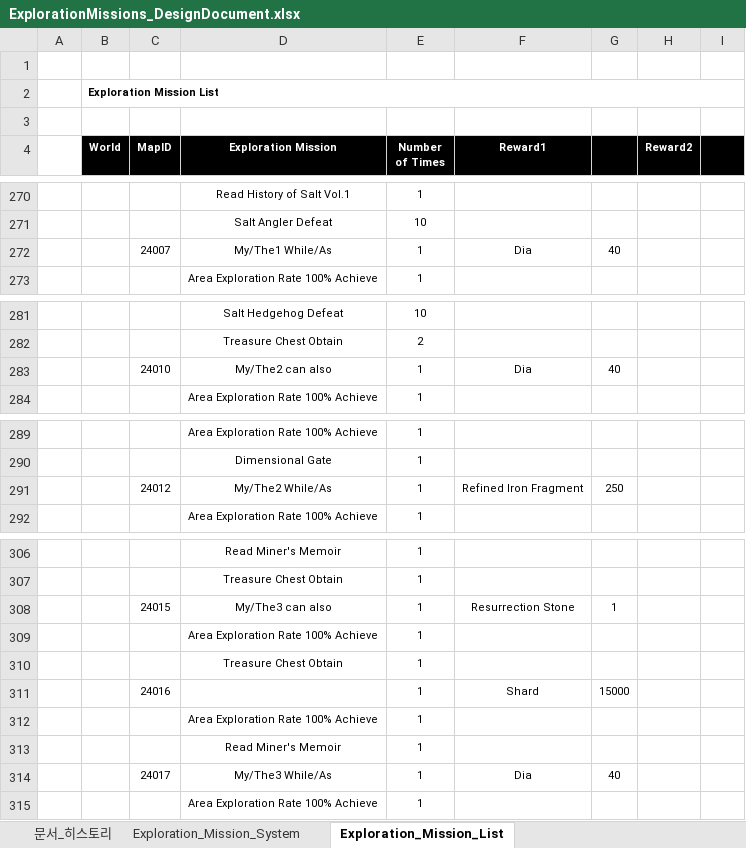
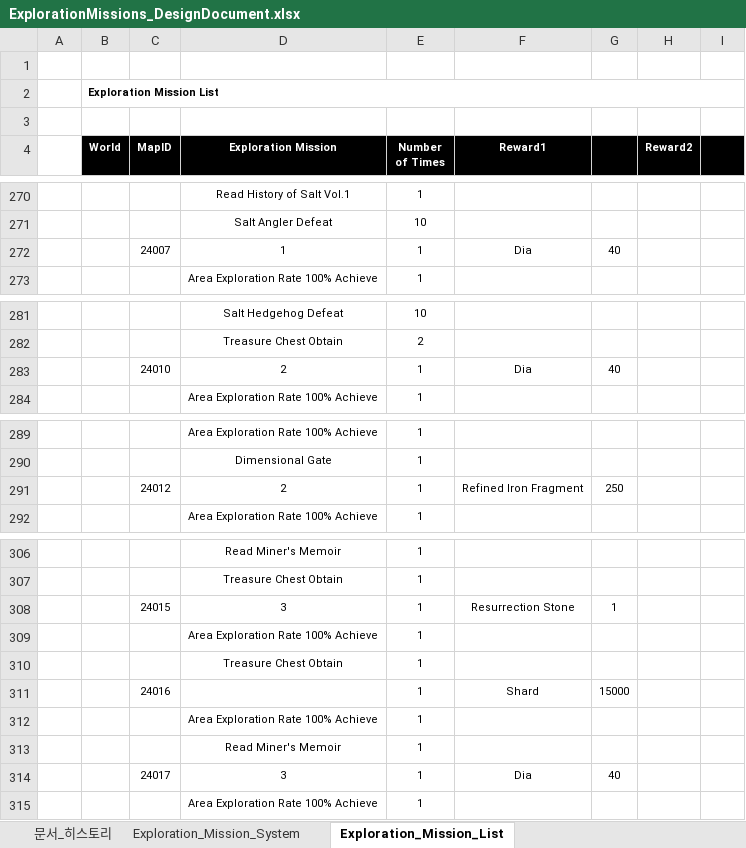
Before and after one commit to Atopos-Game/Portfolio, an Excel workbook: docs/ExplorationMissions_DesignDocument.xlsx, sheet Exploration_Mission_List, drawn as a sheet; only a part is shown, gaps mark what is left out; values as stored, in another font and other column widths than the file's, no borders; the diff covers the shown part only; the diff names each change by its address in the sheet, - before the commit and + after, or states it on an @@ line.

```diff
--- a/docs/ExplorationMissions_DesignDocument.xlsx (sheet Exploration_Mission_List)
+++ b/docs/ExplorationMissions_DesignDocument.xlsx (sheet Exploration_Mission_List)
-D272 (Exploration Mission): My/The1 While/As
+D272 (Exploration Mission): 1
-D283 (Exploration Mission): My/The2 can also
+D283 (Exploration Mission): 2
-D291 (Exploration Mission): My/The2 While/As
+D291 (Exploration Mission): 2
-D308 (Exploration Mission): My/The3 can also
+D308 (Exploration Mission): 3
-D314 (Exploration Mission): My/The3 While/As
+D314 (Exploration Mission): 3
```
Also changed, not shown: 11 edited cells elsewhere in this sheet, sheet 문서_히스토리, sheet Exploration_Mission_System, docs/QuestGuide_DesignDocument.xlsx, docs/SeasonPass_DesignDocument.xlsx, 1 other file.
